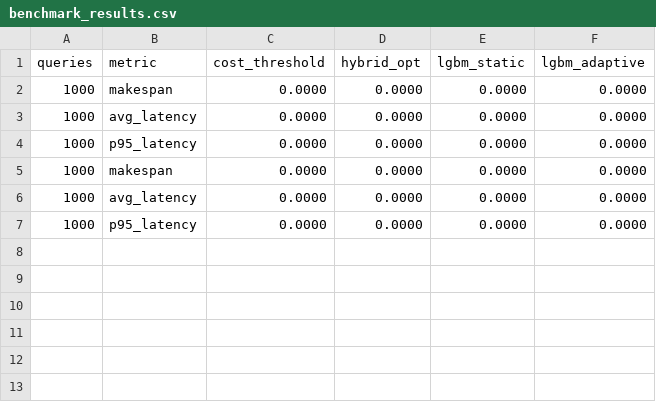
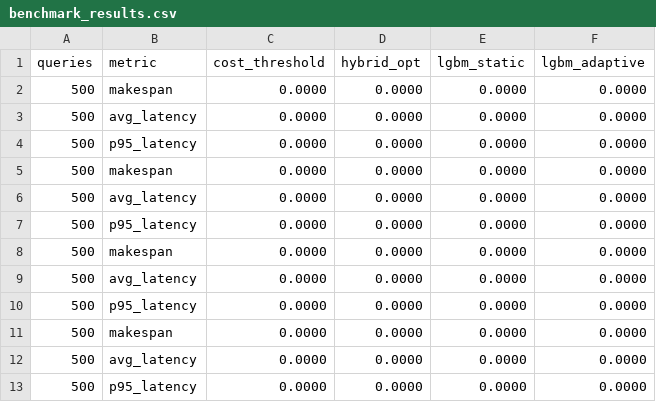
Before and after one commit to earthwuyang/aqd, a CSV file: benchmark_results.csv, drawn as a sheet.

```diff
--- a/benchmark_results.csv
+++ b/benchmark_results.csv
@@ -1,7 +1,13 @@
 queries,metric,cost_threshold,hybrid_opt,lgbm_static,lgbm_adaptive
-1000,makespan,0.0000,0.0000,0.0000,0.0000
-1000,avg_latency,0.0000,0.0000,0.0000,0.0000
-1000,p95_latency,0.0000,0.0000,0.0000,0.0000
-1000,makespan,0.0000,0.0000,0.0000,0.0000
-1000,avg_latency,0.0000,0.0000,0.0000,0.0000
-1000,p95_latency,0.0000,0.0000,0.0000,0.0000
+500,makespan,0.0000,0.0000,0.0000,0.0000
+500,avg_latency,0.0000,0.0000,0.0000,0.0000
+500,p95_latency,0.0000,0.0000,0.0000,0.0000
+500,makespan,0.0000,0.0000,0.0000,0.0000
+500,avg_latency,0.0000,0.0000,0.0000,0.0000
+500,p95_latency,0.0000,0.0000,0.0000,0.0000
+500,makespan,0.0000,0.0000,0.0000,0.0000
+500,avg_latency,0.0000,0.0000,0.0000,0.0000
+500,p95_latency,0.0000,0.0000,0.0000,0.0000
+500,makespan,0.0000,0.0000,0.0000,0.0000
+500,avg_latency,0.0000,0.0000,0.0000,0.0000
+500,p95_latency,0.0000,0.0000,0.0000,0.0000
```
Also changed, not shown: 37 other files.
